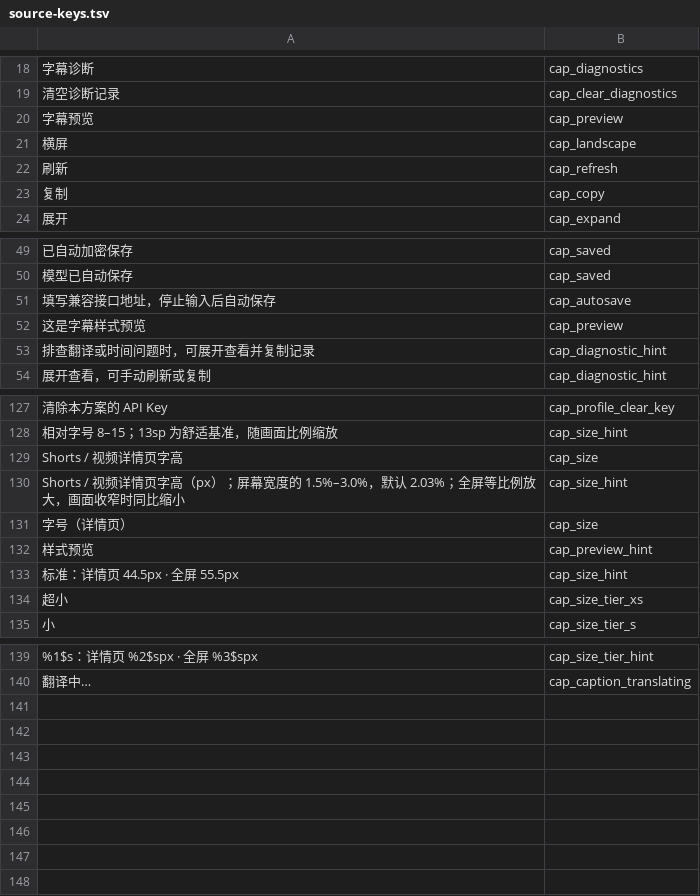
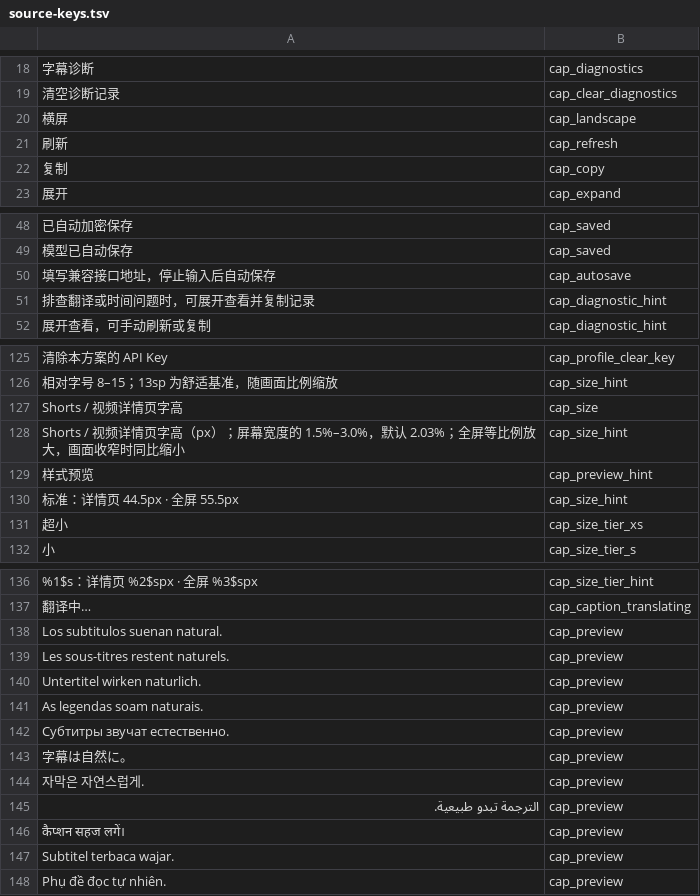
Before and after one commit to YYDarlinker/morphe-ai-caption-translator, a TSV file: patches/src/main/resources/captionlocales/source-keys.tsv, drawn as a sheet; only a part is shown, gaps mark what is left out; removed rows and columns are numbered as before the commit, all else as after; the diff names each change by its address in the sheet, - before the commit and + after, or states it on an @@ line.

```diff
--- a/patches/src/main/resources/captionlocales/source-keys.tsv
+++ b/patches/src/main/resources/captionlocales/source-keys.tsv
-row 20: 字幕预览 | cap_preview
-row 52: 这是字幕样式预览 | cap_preview
-row 131: 字号（详情页） | cap_size
+row 138: Los subtitulos suenan natural. | cap_preview
+row 139: Les sous-titres restent naturels. | cap_preview
+row 140: Untertitel wirken naturlich. | cap_preview
+row 141: As legendas soam naturais. | cap_preview
+row 142: Субтитры звучат естественно. | cap_preview
+row 143: 字幕は自然に。 | cap_preview
+row 144: 자막은 자연스럽게. | cap_preview
+row 145: الترجمة تبدو طبيعية. | cap_preview
+row 146: कैप्शन सहज लगें। | cap_preview
+row 147: Subtitel terbaca wajar. | cap_preview
+row 148: Phụ đề đọc tự nhiên. | cap_preview
```
Also changed, not shown: 27 other files.
